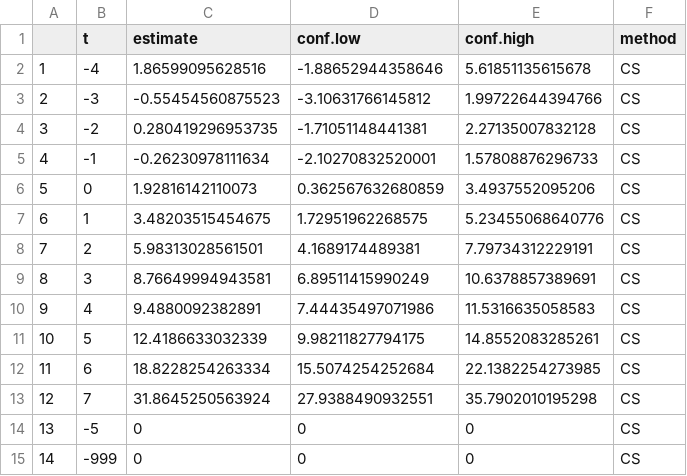
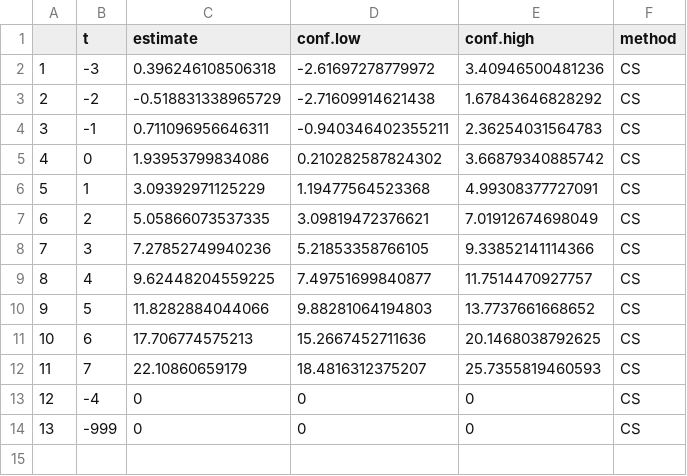
Before and after one commit to nazlialagoz/practicioners_guide, a CSV file: analysis/output/mod_CS_df.csv, drawn as a sheet; removed rows and columns are numbered as before the commit, all else as after; the diff names each change by its address in the sheet, - before the commit and + after, or states it on an @@ line.

```diff
--- a/analysis/output/mod_CS_df.csv
+++ b/analysis/output/mod_CS_df.csv
-row 2: 1 | -4 | 1.86599095628516 | -1.88652944358646 | 5.61851135615678 | CS
@@ column A renumbered from row 2 down @@
-C2 (estimate): -0.55454560875523
+C2 (estimate): 0.396246108506318
-D2 (conf.low): -3.10631766145812
+D2 (conf.low): -2.61697278779972
-E2 (conf.high): 1.99722644394766
+E2 (conf.high): 3.40946500481236
-C3 (estimate): 0.280419296953735
+C3 (estimate): -0.518831338965729
-D3 (conf.low): -1.71051148441381
+D3 (conf.low): -2.71609914621438
-E3 (conf.high): 2.27135007832128
+E3 (conf.high): 1.67843646828292
-C4 (estimate): -0.26230978111634
+C4 (estimate): 0.711096956646311
-D4 (conf.low): -2.10270832520001
+D4 (conf.low): -0.940346402355211
-E4 (conf.high): 1.57808876296733
+E4 (conf.high): 2.36254031564783
-C5 (estimate): 1.92816142110073
+C5 (estimate): 1.93953799834086
-D5 (conf.low): 0.362567632680859
+D5 (conf.low): 0.210282587824302
-E5 (conf.high): 3.4937552095206
+E5 (conf.high): 3.66879340885742
-C6 (estimate): 3.48203515454675
+C6 (estimate): 3.09392971125229
-D6 (conf.low): 1.72951962268575
+D6 (conf.low): 1.19477564523368
-E6 (conf.high): 5.23455068640776
+E6 (conf.high): 4.99308377727091
-C7 (estimate): 5.98313028561501
+C7 (estimate): 5.05866073537335
-D7 (conf.low): 4.1689174489381
+D7 (conf.low): 3.09819472376621
-E7 (conf.high): 7.79734312229191
+E7 (conf.high): 7.01912674698049
-C8 (estimate): 8.76649994943581
+C8 (estimate): 7.27852749940236
-D8 (conf.low): 6.89511415990249
+D8 (conf.low): 5.21853358766105
-E8 (conf.high): 10.6378857389691
+E8 (conf.high): 9.33852141114366
-C9 (estimate): 9.4880092382891
+C9 (estimate): 9.62448204559225
-D9 (conf.low): 7.44435497071986
+D9 (conf.low): 7.49751699840877
-E9 (conf.high): 11.5316635058583
+E9 (conf.high): 11.7514470927757
-C10 (estimate): 12.4186633032339
+C10 (estimate): 11.8282884044066
-D10 (conf.low): 9.98211827794175
+D10 (conf.low): 9.88281064194803
-E10 (conf.high): 14.8552083285261
+E10 (conf.high): 13.7737661668652
-C11 (estimate): 18.8228254263334
+C11 (estimate): 17.706774575213
-D11 (conf.low): 15.5074254252684
+D11 (conf.low): 15.2667452711636
-E11 (conf.high): 22.1382254273985
+E11 (conf.high): 20.1468038792625
-C12 (estimate): 31.8645250563924
+C12 (estimate): 22.10860659179
-D12 (conf.low): 27.9388490932551
+D12 (conf.low): 18.4816312375207
-E12 (conf.high): 35.7902010195298
+E12 (conf.high): 25.7355819460593
-B13 (t): -5
+B13 (t): -4
```
Also changed, not shown: analysis/output/all_mod_df.csv, analysis/output/hrs_listenedetwfe.csv, 6 other files.
